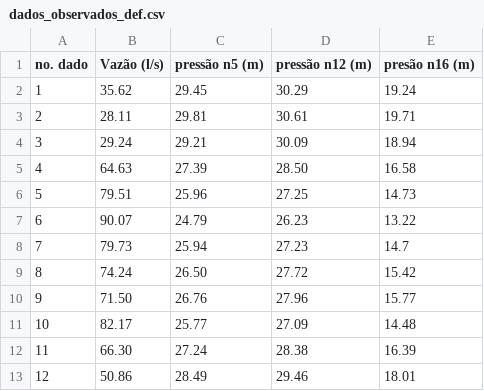
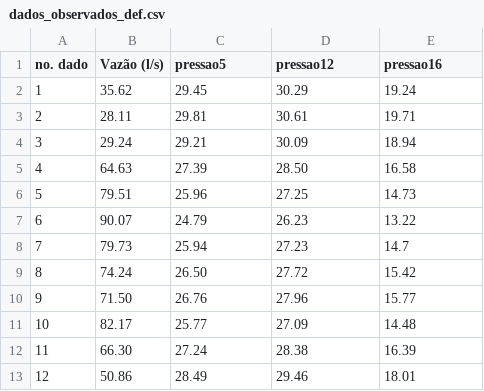
Before and after one commit to acsbuarque/hardy-cross, a CSV file: dados_observados_def.csv, drawn as a sheet.

```diff
--- a/dados_observados_def.csv
+++ b/dados_observados_def.csv
@@ -1,2 +1,2 @@
-no. dado,Vazão (l/s),pressão n5 (m) ,pressão n12 (m),presão n16 (m)
+no. dado,Vazão (l/s),pressao5,pressao12,pressao16
 1,35.62,29.45,30.29,19.24
```
Also changed, not shown: 1 other file.
